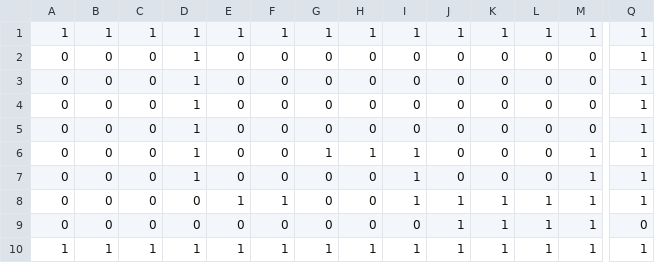
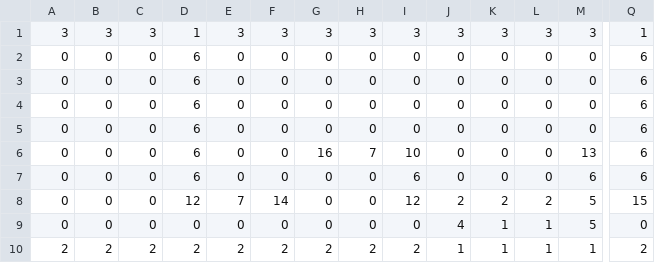
Before and after one commit to torte478/gameJams, a CSV file: gmtk-2025/assets/cool_16.csv, drawn as a sheet; only a part is shown, gaps mark what is left out; removed rows and columns are numbered as before the commit, all else as after; rows hold the shown columns only; the diff names each change by its address in the sheet, - before the commit and + after, or states it on an @@ line.

```diff
--- a/gmtk-2025/assets/cool_16.csv
+++ b/gmtk-2025/assets/cool_16.csv
-row 1: 1 | 1 | 1 | 1 | 1 | 1 | 1 | 1 | 1 | 1 | 1 | 1 | 1 | 1
+row 1: 3 | 3 | 3 | 1 | 3 | 3 | 3 | 3 | 3 | 3 | 3 | 3 | 3 | 1
-D2:D7: 1
+D2:D7: 6
-Q2:Q7: 1
+Q2:Q7: 6
-G6: 1
+G6: 16
-H6: 1
+H6: 7
-I6: 1
+I6: 10
-M6: 1
+M6: 13
-I7: 1
+I7: 6
-M7: 1
+M7: 6
-D8: 0
+D8: 12
-E8: 1
+E8: 7
-F8: 1
+F8: 14
-I8: 1
+I8: 12
-J8: 1
+J8: 2
-K8: 1
+K8: 2
-L8: 1
+L8: 2
-M8:M9: 1
+M8:M9: 5
-Q8: 1
+Q8: 15
-J9: 1
+J9: 4
-row 10: 1 | 1 | 1 | 1 | 1 | 1 | 1 | 1 | 1 | 1 | 1 | 1 | 1 | 1
+row 10: 2 | 2 | 2 | 2 | 2 | 2 | 2 | 2 | 2 | 1 | 1 | 1 | 1 | 2
```
Also changed, not shown: gmtk-2025/assets/cool_bit.csv, gmtk-2025/assets/rock_you.csv, 14 other files.
